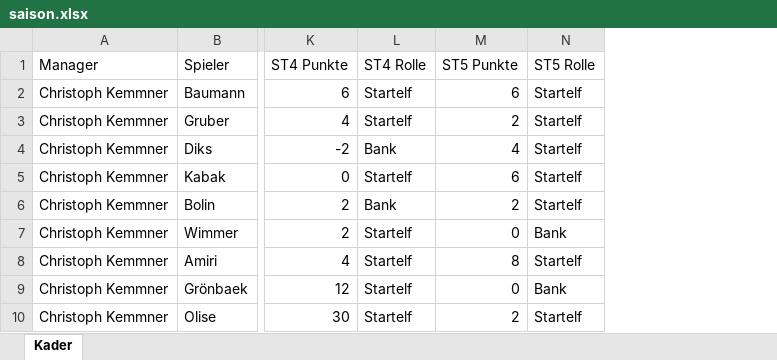
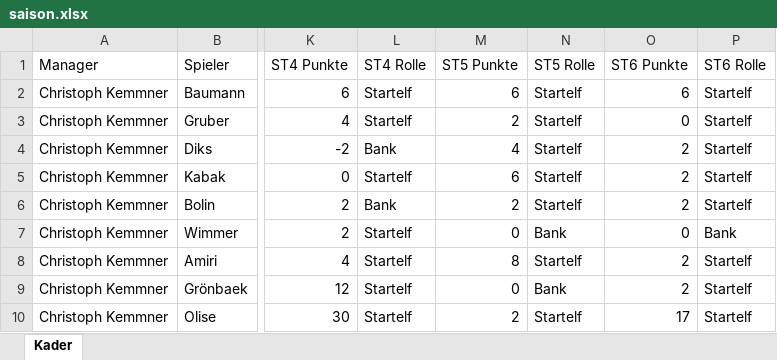
Before and after one commit to CSL-HH-22159/kickerinter, an Excel workbook: saison.xlsx, sheet Kader, drawn as a sheet; only a part is shown, gaps mark what is left out; values as stored, in another font and other column widths than the file's, no borders; the diff names each change by its address in the sheet, - before the commit and + after, or states it on an @@ line.

```diff
--- a/saison.xlsx (sheet Kader)
+++ b/saison.xlsx (sheet Kader)
+column O (ST6 Punkte), rows 2-10: 6 | 0 | 2 | 2 | 2 | 0 | 2 | 2 | 17
+column P (ST6 Rolle), rows 2-10: Startelf | Startelf | Startelf | Startelf | Startelf | Bank | Startelf | Startelf | Startelf
```
Also changed, not shown: 19 other files.
